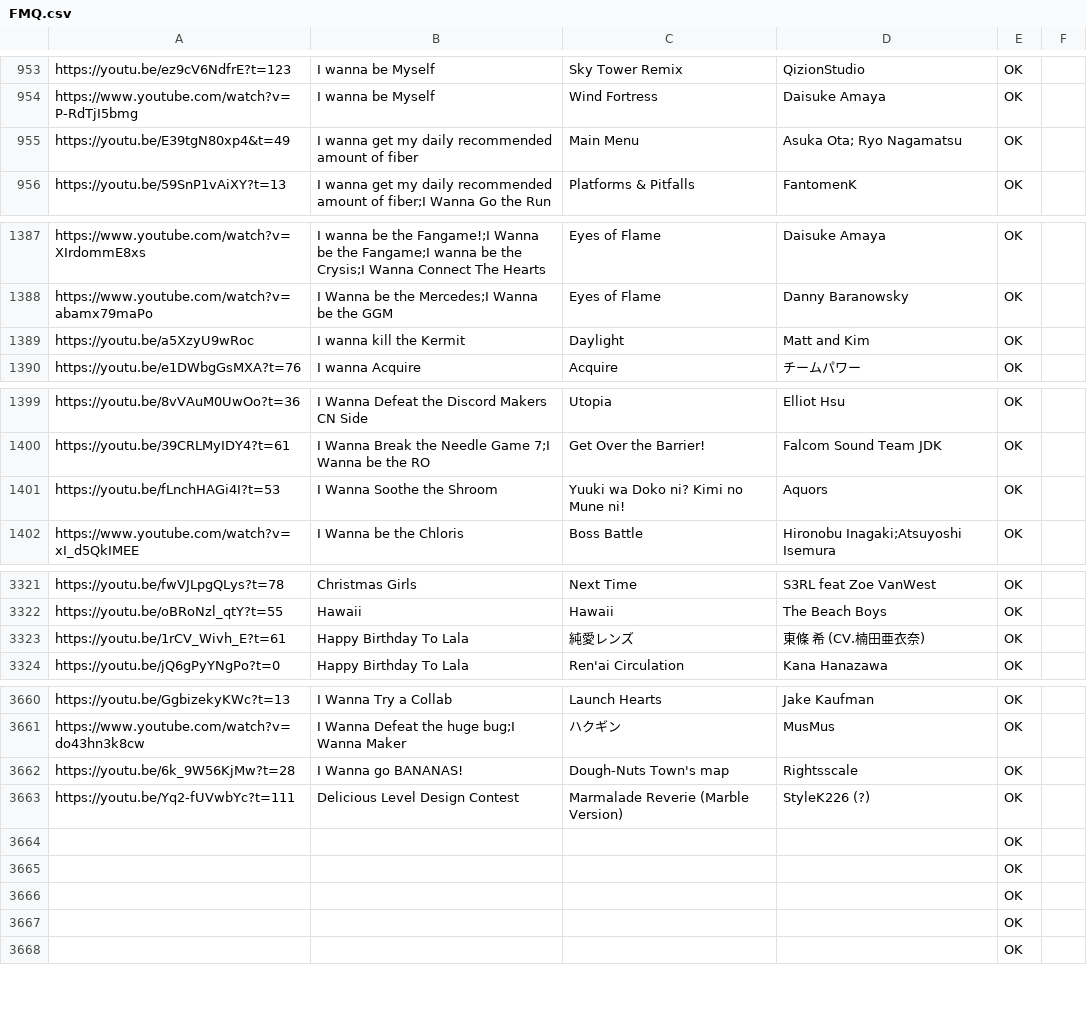
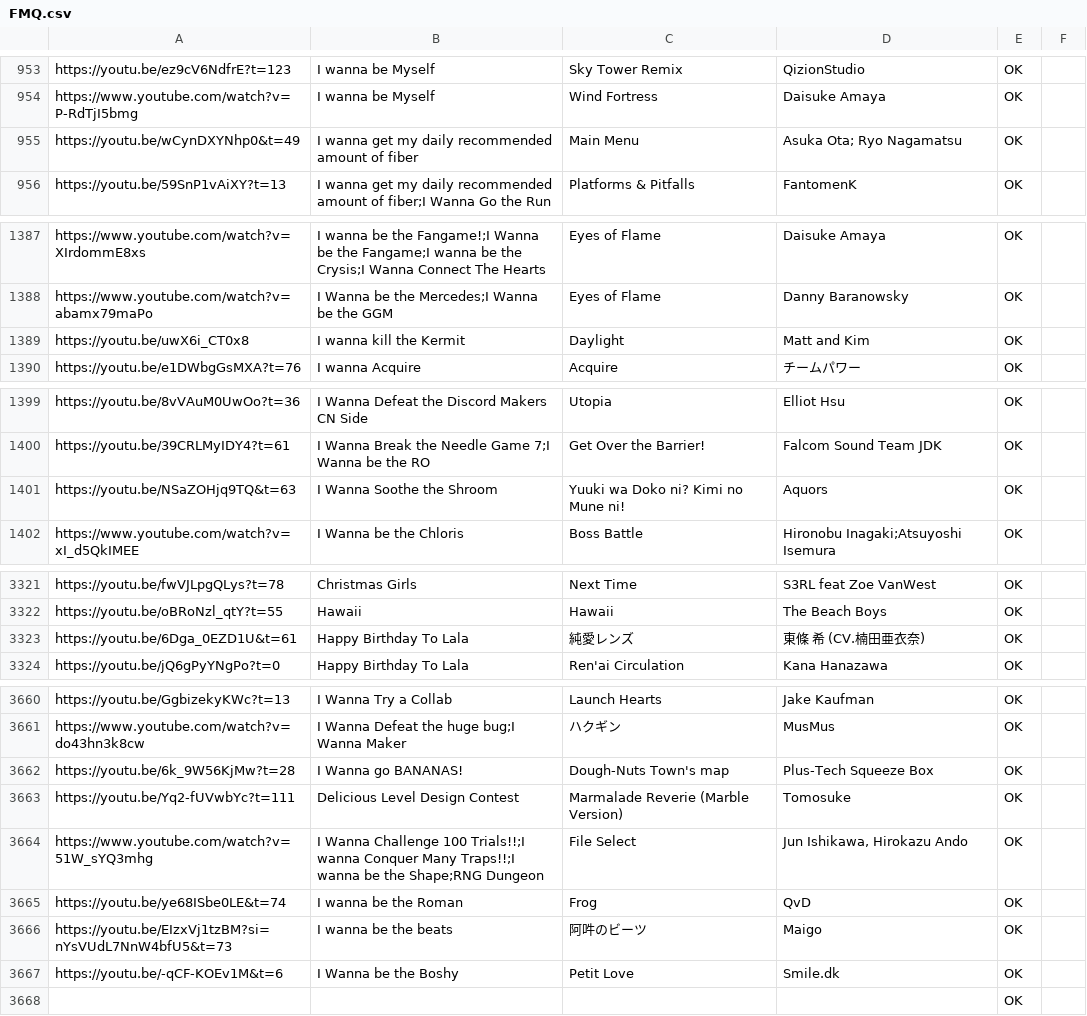
Before and after one commit to PlayerDash2017/Fangame-Music-Quiz-Page-ver, a CSV file: FMQ.csv, drawn as a sheet; only a part is shown, gaps mark what is left out; the diff covers the shown part only.

Commit message:
otro ligeros cambios

```diff
--- a/FMQ.csv
+++ b/FMQ.csv
@@ -954,3 +954,3 @@ https://youtu.be/ez9cV6NdfrE?t=123,I wanna be Myself,Sky Tower Remix,QizionStudi
 https://www.youtube.com/watch?v=P-RdTjI5bmg,I wanna be Myself,Wind Fortress,Daisuke Amaya,OK,
-https://youtu.be/E39tgN80xp4&t=49,I wanna get my daily recommended amount of fiber,Main Menu,Asuka Ota; Ryo Nagamatsu,OK,
+https://youtu.be/wCynDXYNhp0&t=49,I wanna get my daily recommended amount of fiber,Main Menu,Asuka Ota; Ryo Nagamatsu,OK,
 https://youtu.be/59SnP1vAiXY?t=13,I wanna get my daily recommended amount of fiber;I Wanna Go the Run,Platforms & Pitfalls,FantomenK,OK,
@@ -1388,3 +1388,3 @@ https://www.youtube.com/watch?v=XIrdommE8xs,I wanna be the Fangame!;I Wanna be t
 https://www.youtube.com/watch?v=abamx79maPo,I Wanna be the Mercedes;I Wanna be the GGM,Eyes of Flame,Danny Baranowsky,OK,
-https://youtu.be/a5XzyU9wRoc,I wanna kill the Kermit,Daylight,Matt and Kim,OK,
+https://youtu.be/uwX6i_CT0x8,I wanna kill the Kermit,Daylight,Matt and Kim,OK,
 https://youtu.be/e1DWbgGsMXA?t=76,I wanna Acquire,Acquire,チームパワー,OK,
@@ -1400,3 +1400,3 @@ https://youtu.be/8vVAuM0UwOo?t=36,I Wanna Defeat the Discord Makers CN Side,Utop
 https://youtu.be/39CRLMyIDY4?t=61,I Wanna Break the Needle Game 7;I Wanna be the RO,Get Over the Barrier!,Falcom Sound Team JDK,OK,
-https://youtu.be/fLnchHAGi4I?t=53,I Wanna Soothe the Shroom,Yuuki wa Doko ni? Kimi no Mune ni!,Aquors,OK,
+https://youtu.be/NSaZOHjq9TQ&t=63,I Wanna Soothe the Shroom,Yuuki wa Doko ni? Kimi no Mune ni!,Aquors,OK,
 https://www.youtube.com/watch?v=xI_d5QkIMEE,I Wanna be the Chloris,Boss Battle,Hironobu Inagaki;Atsuyoshi Isemura,OK,
@@ -3322,3 +3322,3 @@ https://youtu.be/fwVJLpgQLys?t=78,Christmas Girls,Next Time,S3RL feat Zoe VanWes
 https://youtu.be/oBRoNzl_qtY?t=55,Hawaii,Hawaii,The Beach Boys,OK,
-https://youtu.be/1rCV_Wivh_E?t=61,Happy Birthday To Lala,純愛レンズ,東條 希 (CV.楠田亜衣奈),OK,
+https://youtu.be/6Dga_0EZD1U&t=61,Happy Birthday To Lala,純愛レンズ,東條 希 (CV.楠田亜衣奈),OK,
 https://youtu.be/jQ6gPyYNgPo?t=0,Happy Birthday To Lala,Ren'ai Circulation,Kana Hanazawa,OK,
@@ -3661,8 +3661,8 @@ https://youtu.be/GgbizekyKWc?t=13,I Wanna Try a Collab,Launch Hearts,Jake Kaufma
 https://www.youtube.com/watch?v=do43hn3k8cw,I Wanna Defeat the huge bug;I Wanna Maker,ハクギン,MusMus,OK,
-https://youtu.be/6k_9W56KjMw?t=28,I Wanna go BANANAS!,Dough-Nuts Town's map,Rightsscale,OK,
-https://youtu.be/Yq2-fUVwbYc?t=111,Delicious Level Design Contest,Marmalade Reverie (Marble Version),StyleK226 (?),OK,
-,,,,OK,
-,,,,OK,
-,,,,OK,
-,,,,OK,
+https://youtu.be/6k_9W56KjMw?t=28,I Wanna go BANANAS!,Dough-Nuts Town's map,Plus-Tech Squeeze Box,OK,
+https://youtu.be/Yq2-fUVwbYc?t=111,Delicious Level Design Contest,Marmalade Reverie (Marble Version),Tomosuke,OK,
+https://www.youtube.com/watch?v=51W_sYQ3mhg,I Wanna Challenge 100 Trials!!;I wanna Conquer Many Traps!!;I wanna be the Shape;RNG Dungeon,File Select,"Jun Ishikawa, Hirokazu Ando",OK,
+https://youtu.be/ye68ISbe0LE&t=74,I wanna be the Roman,Frog,QvD,OK,
+https://youtu.be/EIzxVj1tzBM?si=nYsVUdL7NnW4bfU5&t=73,I wanna be the beats,阿吽のビーツ,Maigo,OK,
+https://youtu.be/-qCF-KOEv1M&t=6,I Wanna be the Boshy,Petit Love,Smile.dk,OK,
 ,,,,OK,
```
Also changed, not shown: 1 edited cell elsewhere in this file.
